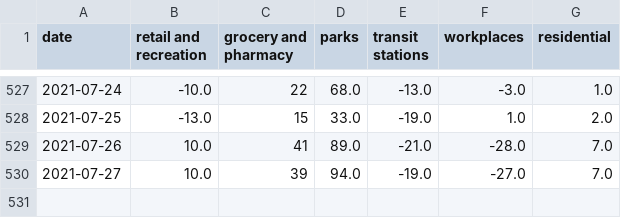
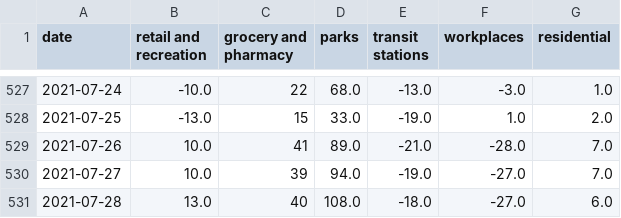
Before and after one commit to tamagusko/mobility_patterns_covid19_portugal, a CSV file: data/google_data_processed.csv, drawn as a sheet; only a part is shown, gaps mark what is left out.

Commit message:
Latest data: Sun Aug  1 03:16:06 UTC 2021

```diff
--- a/data/google_data_processed.csv
+++ b/data/google_data_processed.csv
@@ -530 +530,2 @@ date,retail and recreation,grocery and pharmacy,parks,transit stations,workplace
 2021-07-27,10.0,39,94.0,-19.0,-27.0,7.0
+2021-07-28,13.0,40,108.0,-18.0,-27.0,6.0
```
